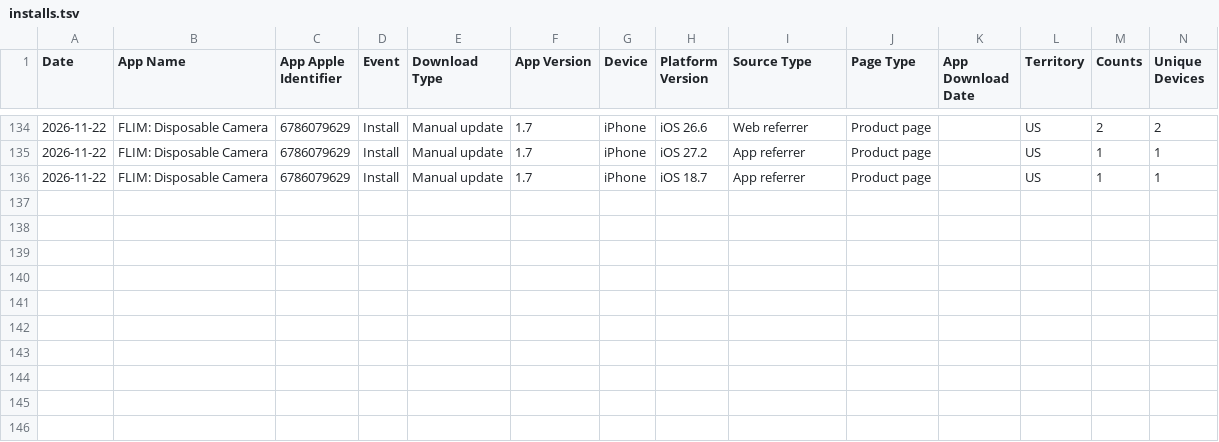
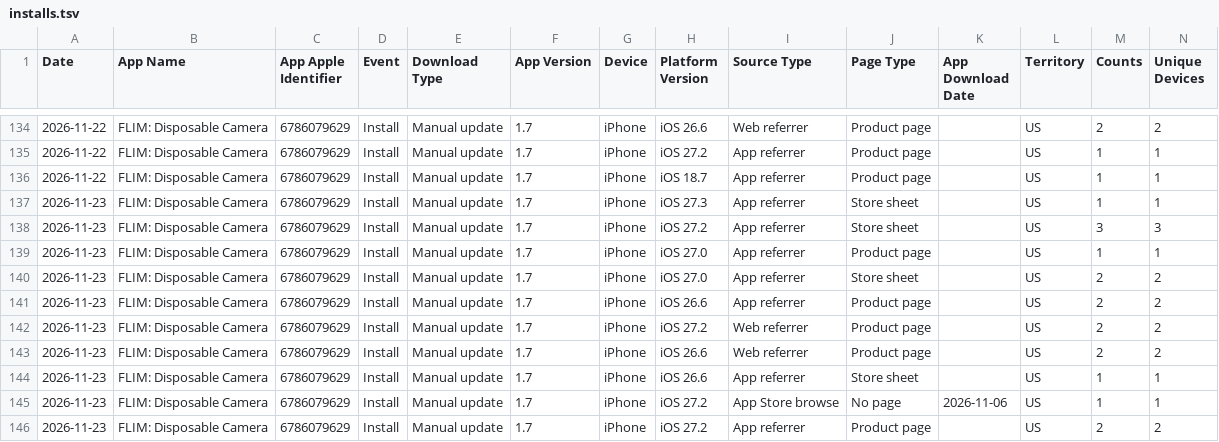
Before and after one commit to CodyBisram/flim, a TSV file: docs/asc/installs.tsv, drawn as a sheet; only a part is shown, gaps mark what is left out.

```diff
--- a/docs/asc/installs.tsv
+++ b/docs/asc/installs.tsv
@@ -136 +136,11 @@ Date	App Name	App Apple Identifier	Event	Download Type	App Version	Device	Platfo
 2026-11-22	FLIM: Disposable Camera	6786079629	Install	Manual update	1.7	iPhone	iOS 18.7	App referrer	Product page		US	1	1
+2026-11-23	FLIM: Disposable Camera	6786079629	Install	Manual update	1.7	iPhone	iOS 27.3	App referrer	Store sheet		US	1	1
+2026-11-23	FLIM: Disposable Camera	6786079629	Install	Manual update	1.7	iPhone	iOS 27.2	App referrer	Store sheet		US	3	3
+2026-11-23	FLIM: Disposable Camera	6786079629	Install	Manual update	1.7	iPhone	iOS 27.0	App referrer	Product page		US	1	1
+2026-11-23	FLIM: Disposable Camera	6786079629	Install	Manual update	1.7	iPhone	iOS 27.0	App referrer	Store sheet		US	2	2
+2026-11-23	FLIM: Disposable Camera	6786079629	Install	Manual update	1.7	iPhone	iOS 26.6	App referrer	Product page		US	2	2
+2026-11-23	FLIM: Disposable Camera	6786079629	Install	Manual update	1.7	iPhone	iOS 27.2	Web referrer	Product page		US	2	2
+2026-11-23	FLIM: Disposable Camera	6786079629	Install	Manual update	1.7	iPhone	iOS 26.6	Web referrer	Product page		US	2	2
+2026-11-23	FLIM: Disposable Camera	6786079629	Install	Manual update	1.7	iPhone	iOS 26.6	App referrer	Store sheet		US	1	1
+2026-11-23	FLIM: Disposable Camera	6786079629	Install	Manual update	1.7	iPhone	iOS 27.2	App Store browse	No page	2026-11-06	US	1	1
+2026-11-23	FLIM: Disposable Camera	6786079629	Install	Manual update	1.7	iPhone	iOS 27.2	App referrer	Product page		US	2	2
```
Also changed, not shown: docs/asc/discovery.tsv, docs/asc/downloads.tsv, 1 other file.
